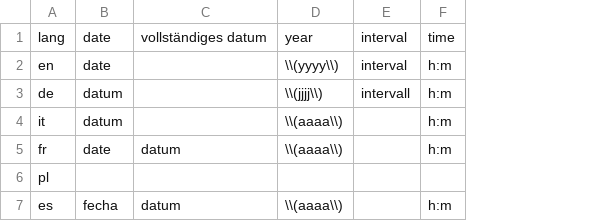
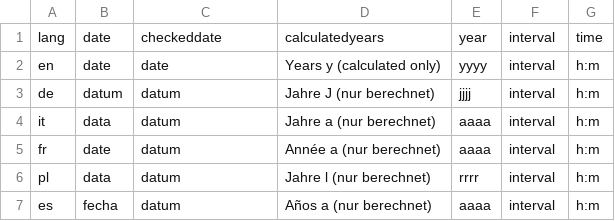
Before and after one commit to SwissClinicalTrialOrganisation/secuTrialR, a CSV file: inst/extdata/dictionaries/dict_items_table.csv, drawn as a sheet; removed rows and columns are numbered as before the commit, all else as after; the diff names each change by its address in the sheet, - before the commit and + after, or states it on an @@ line.

Commit message:
added language support for parsing dates

```diff
--- a/inst/extdata/dictionaries/dict_items_table.csv
+++ b/inst/extdata/dictionaries/dict_items_table.csv
-column D, rows 1-7: year | \\(yyyy\\) | \\(jjjj\\) | \\(aaaa\\) | \\(aaaa\\) |  | \\(aaaa\\)
+column D, rows 1-7: calculatedyears | Years y (calculated only) | Jahre J (nur berechnet) | Jahre a (nur berechnet) | Année a (nur berechnet) | Jahre l (nur berechnet) | Años a (nur berechnet)
+column E, rows 1-7: year | yyyy | jjjj | aaaa | aaaa | rrrr | aaaa
-C1: vollständiges datum
+C1: checkeddate
-C2: (empty)
+C2: date
-C3:C4: (empty)
+C3:C4: datum
-F3: intervall
+F3: interval
-B4: datum
+B4: data
-F4:F7: (empty)
+F4:F7: interval
-B6: (empty)
+B6: data
-C6: (empty)
+C6: datum
-G6: (empty)
+G6: h:m
```
Also changed, not shown: 4 other files.
